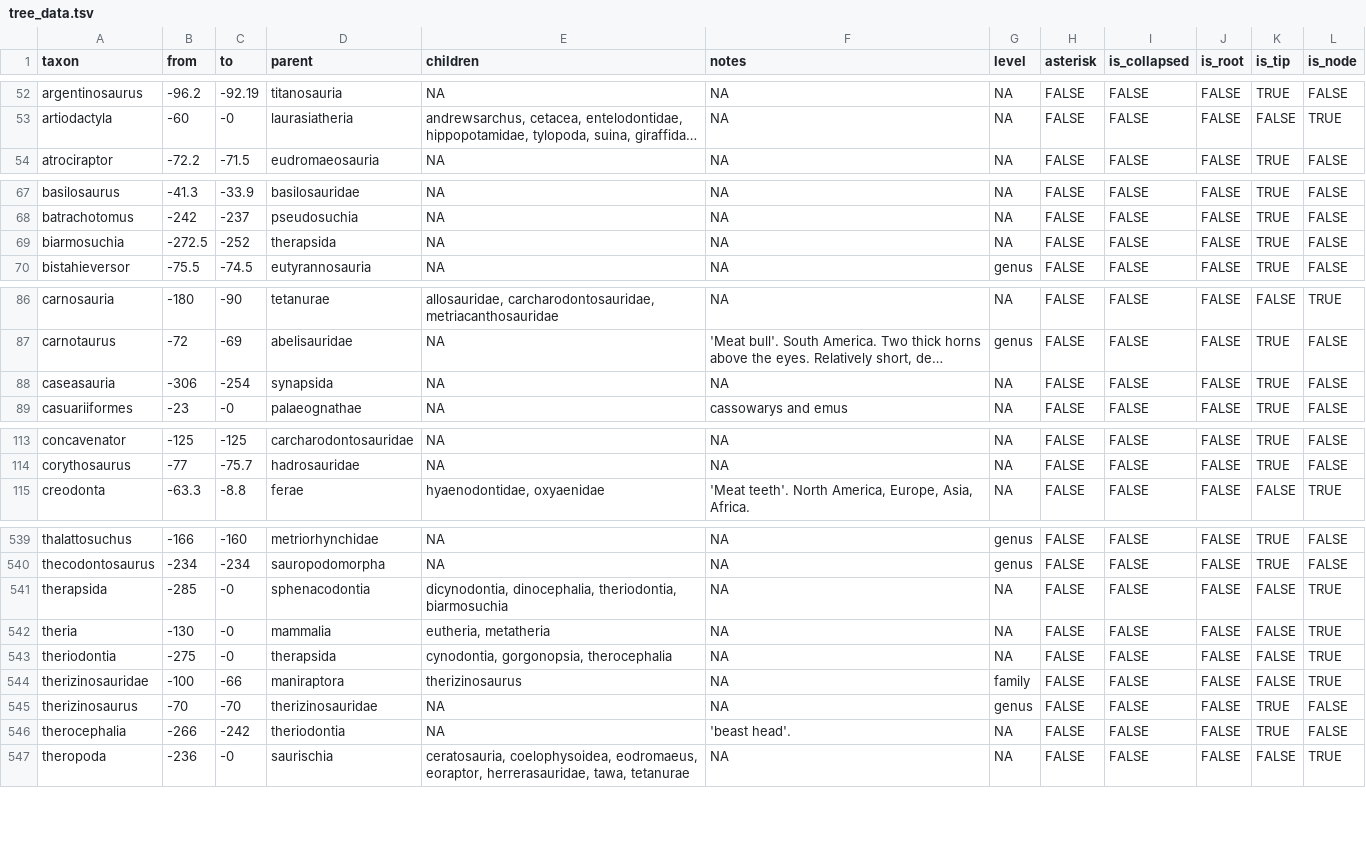
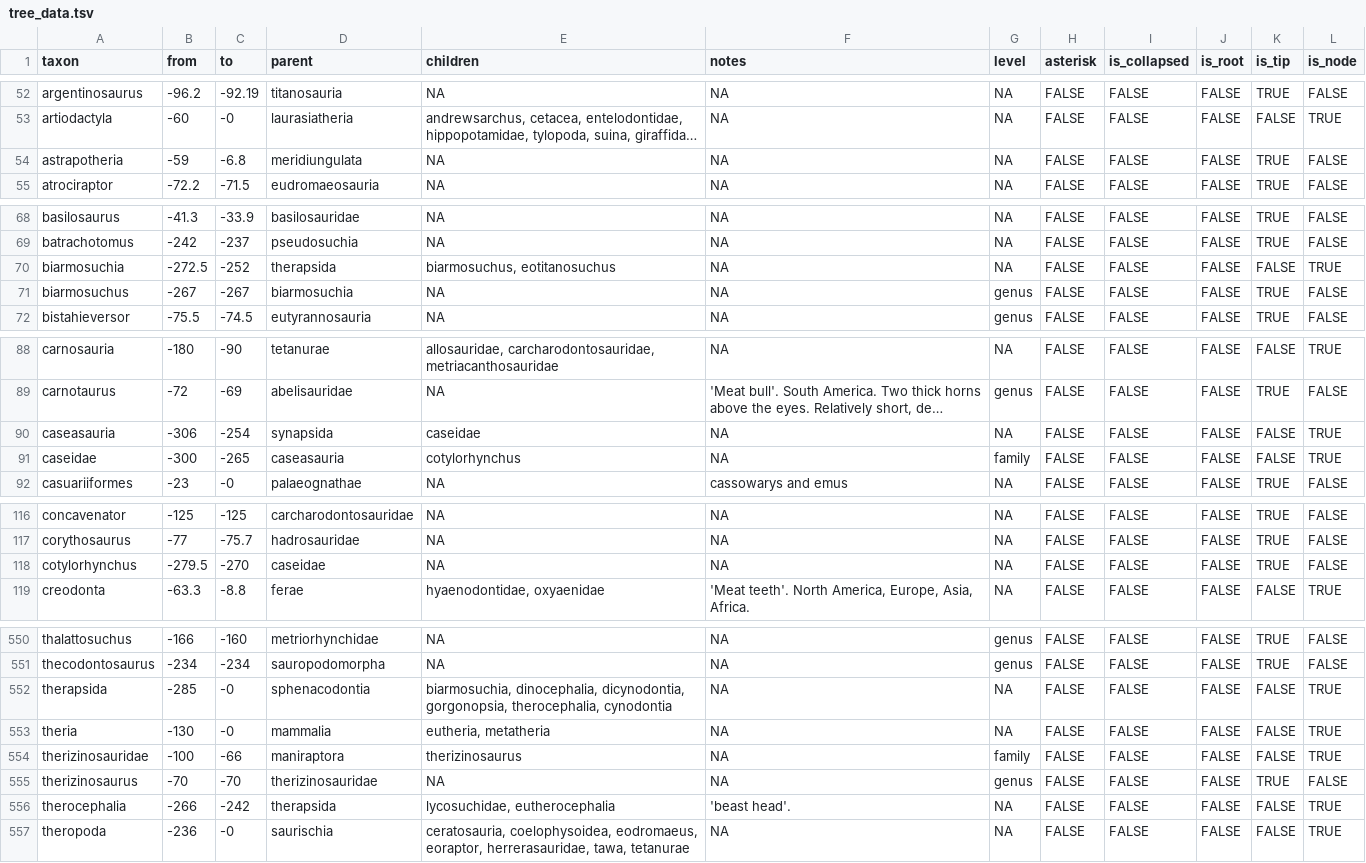
Before and after one commit to dkidney/arboretum, a TSV file: inst/extdata/tree_data.tsv, drawn as a sheet; only a part is shown, gaps mark what is left out; long unchanged cells end in …; removed rows and columns are numbered as before the commit, all else as after; the diff covers the shown part only; the diff names each change by its address in the sheet, - before the commit and + after, or states it on an @@ line.

Commit message:
therapsids

```diff
--- a/inst/extdata/tree_data.tsv
+++ b/inst/extdata/tree_data.tsv
+row 54: astrapotheria | -59 | -6.8 | meridiungulata | NA | NA | NA | FALSE | FALSE | FALSE | TRUE | FALSE
-E70 (children): NA
+E70 (children): biarmosuchus, eotitanosuchus
-K70 (is_tip): TRUE
+K70 (is_tip): FALSE
-L70 (is_node): FALSE
+L70 (is_node): TRUE
+row 71: biarmosuchus | -267 | -267 | biarmosuchia | NA | NA | genus | FALSE | FALSE | FALSE | TRUE | FALSE
-E90 (children): NA
+E90 (children): caseidae
-K90 (is_tip): TRUE
+K90 (is_tip): FALSE
-L90 (is_node): FALSE
+L90 (is_node): TRUE
+row 91: caseidae | -300 | -265 | caseasauria | cotylorhynchus | NA | family | FALSE | FALSE | FALSE | FALSE | TRUE
+row 118: cotylorhynchus | -279.5 | -270 | caseidae | NA | NA | NA | FALSE | FALSE | FALSE | TRUE | FALSE
-E552 (children): dicynodontia, dinocephalia, theriodontia, biarmosuchia
+E552 (children): biarmosuchia, dinocephalia, dicynodontia, gorgonopsia, therocephalia, cynodontia
-row 543: theriodontia | -275 | -0 | therapsida | cynodontia, gorgonopsia, therocephalia | NA | NA | FALSE | FALSE | FALSE | FALSE | TRUE
-D556 (parent): theriodontia
+D556 (parent): therapsida
-E556 (children): NA
+E556 (children): lycosuchidae, eutherocephalia
-K556 (is_tip): TRUE
+K556 (is_tip): FALSE
-L556 (is_node): FALSE
+L556 (is_node): TRUE
```
Also changed, not shown: 9 added rows and 3 edited cells elsewhere in this file, 6 other files.
